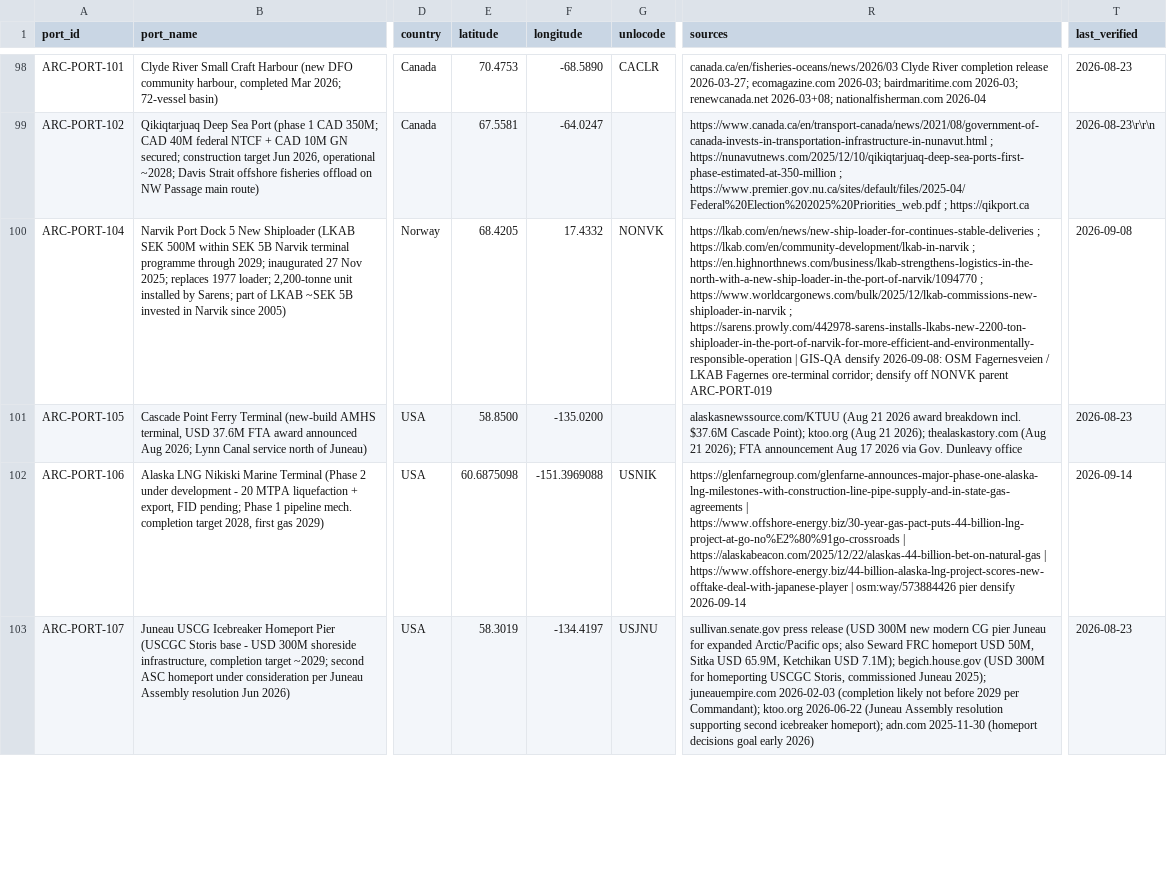
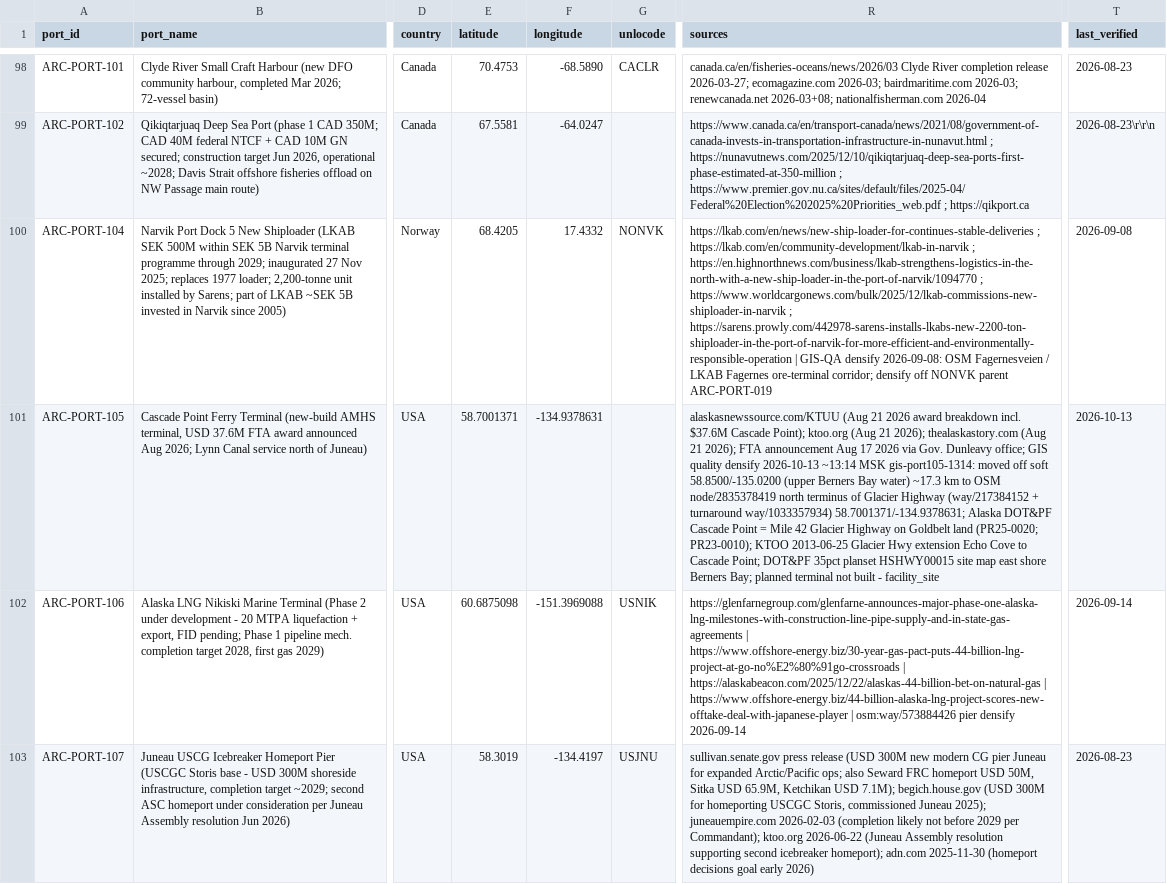
Before and after one commit to International-Arctic/ArcticTradeLanes-Dataset, a CSV file: ports.csv, drawn as a sheet; only a part is shown, gaps mark what is left out; the diff names each change by its address in the sheet, - before the commit and + after, or states it on an @@ line.

```diff
--- a/ports.csv
+++ b/ports.csv
-E101 (latitude): 58.8500
+E101 (latitude): 58.7001371
-F101 (longitude): -135.0200
+F101 (longitude): -134.9378631
-R101 (sources): …Gov. Dunleavy office
+R101 (sources): …Gov. Dunleavy office; GIS quality densify 2026-10-13 ~13:14 MSK gis-port105-1314: moved off soft 58.8500/-135.0200 (upper Berners Bay water) ~17.3 km to OSM node/2835378419 north terminus of Glacier Highway (way/217384152 + turnaround way/1033357934) 58.7001371/-134.9378631; Alaska DOT&PF Cascade Point = Mile 42 Glacier Highway on Goldbelt land (PR25-0020; PR23-0010); KTOO 2013-06-25 Glacier Hwy extension Echo Cove to Cascade Point; DOT&PF 35pct planset HSHWY00015 site map east shore Berners Bay; planned terminal not built - facility_site
-T101 (last_verified): 2026-08-23
+T101 (last_verified): 2026-10-13
```
Also changed, not shown: data/ports.csv, 16 other files.
